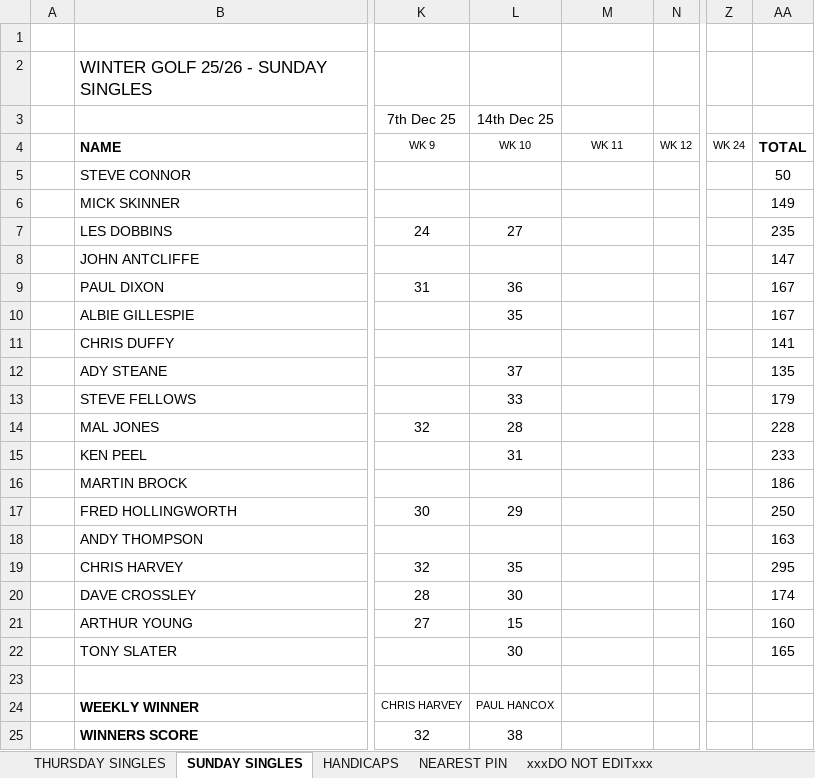
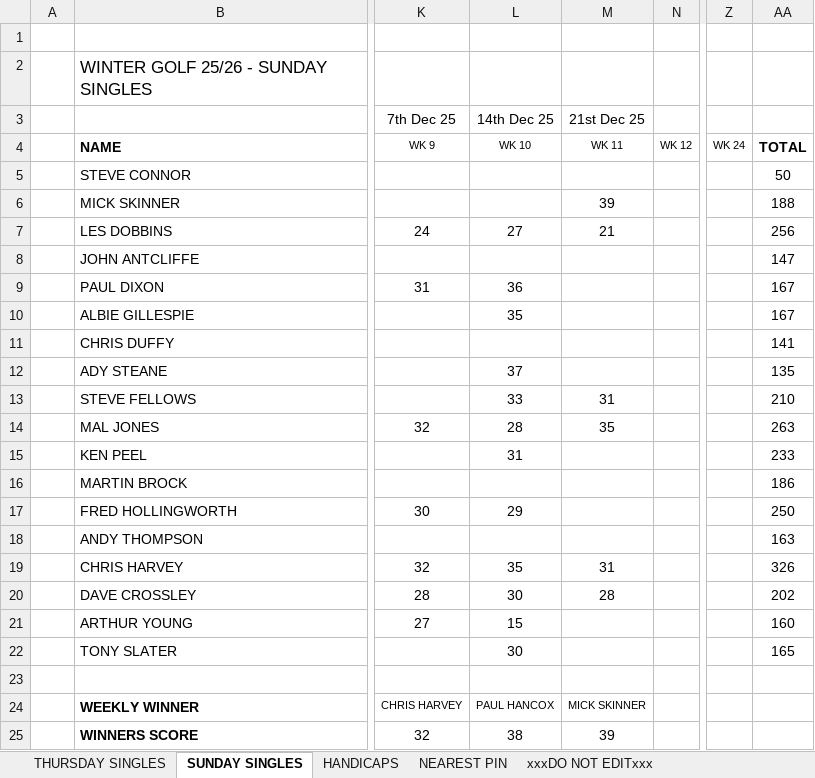
Before and after one commit to stateside2/golf-comp, an Excel workbook: data/WINTER_GOLF_2526.xlsx, sheet SUNDAY SINGLES, drawn as a sheet; only a part is shown, gaps mark what is left out; values as stored, in another font and other column widths than the file's, no borders; charts and pictures not drawn; the diff names each change by its address in the sheet, - before the commit and + after, or states it on an @@ line.

```diff
--- a/data/WINTER_GOLF_2526.xlsx (sheet SUNDAY SINGLES)
+++ b/data/WINTER_GOLF_2526.xlsx (sheet SUNDAY SINGLES)
-M3: (empty)
+M3: 21st Dec 25
-M6 (21st Dec 25): (empty)
+M6 (21st Dec 25): 39
-AA6: 149
+AA6: 188
-M7 (21st Dec 25): (empty)
+M7 (21st Dec 25): 21
-AA7: 235
+AA7: 256
-M13 (21st Dec 25): (empty)
+M13 (21st Dec 25): 31
-AA13: 179
+AA13: 210
-M14 (21st Dec 25): (empty)
+M14 (21st Dec 25): 35
-AA14: 228
+AA14: 263
-M19 (21st Dec 25): (empty)
+M19 (21st Dec 25): 31
-AA19: 295
+AA19: 326
-M20 (21st Dec 25): (empty)
+M20 (21st Dec 25): 28
-AA20: 174
+AA20: 202
-M24 (21st Dec 25): (empty)
+M24 (21st Dec 25): MICK SKINNER
-M25 (21st Dec 25): (empty)
+M25 (21st Dec 25): 39
```
Also changed, not shown: sheet xxxDO NOT EDITxxx, sheet THURSDAY SINGLES, sheet NEAREST PIN, 1 other file.
